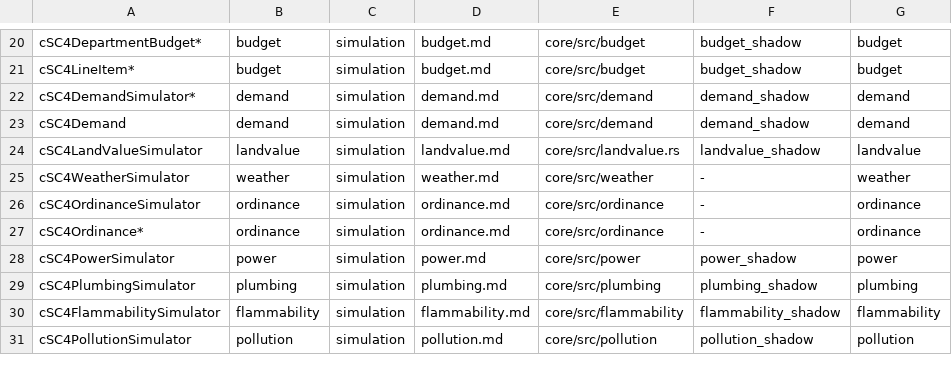
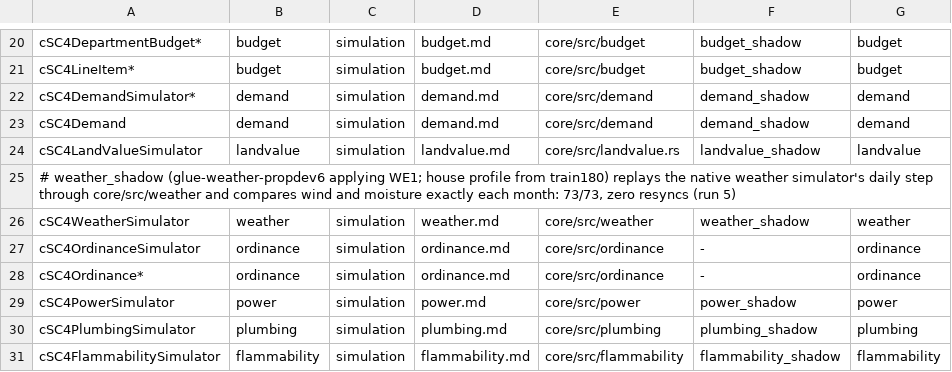
Before and after one commit to LucaSammartino/OpenSC4, a TSV file: tools/coverage-map.tsv, drawn as a sheet; only a part is shown, gaps mark what is left out; the shorter side is filled out with more unchanged rows.

```diff
--- a/tools/coverage-map.tsv
+++ b/tools/coverage-map.tsv
@@ -24,3 +24,4 @@ cSC4Demand	demand	simulation	demand.md	core/src/demand	demand_shadow	demand
 cSC4LandValueSimulator	landvalue	simulation	landvalue.md	core/src/landvalue.rs	landvalue_shadow	landvalue
-cSC4WeatherSimulator	weather	simulation	weather.md	core/src/weather	-	weather
+# weather_shadow (glue-weather-propdev6 applying WE1; house profile from train180) replays the native weather simulator's daily step through core/src/weather and compares wind and moisture exactly each month: 73/73, zero resyncs (run 5)
+cSC4WeatherSimulator	weather	simulation	weather.md	core/src/weather	weather_shadow	weather
 cSC4OrdinanceSimulator	ordinance	simulation	ordinance.md	core/src/ordinance	-	ordinance
```
Also changed, not shown: 23 other files.
